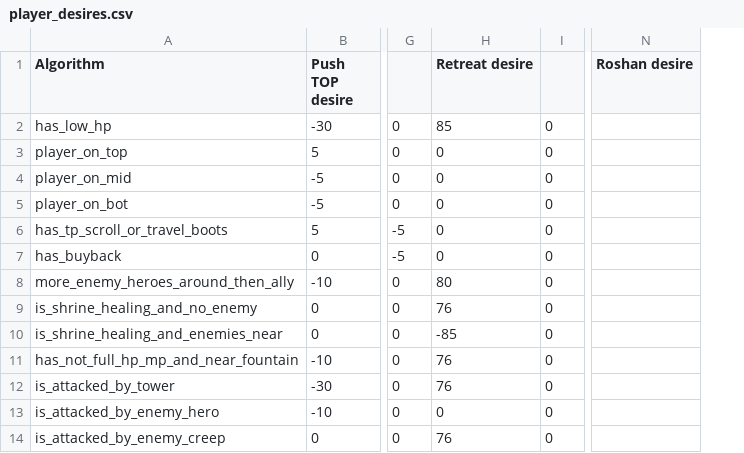
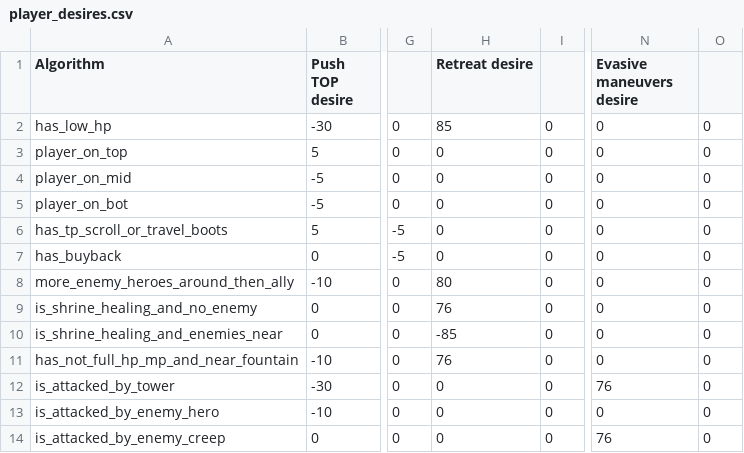
Before and after one commit to ellysh/dota2-combo-bots, a CSV file: generator/database/csv/player_desires.csv, drawn as a sheet; only a part is shown, gaps mark what is left out; removed rows and columns are numbered as before the commit, all else as after; the diff names each change by its address in the sheet, - before the commit and + after, or states it on an @@ line.

Commit message:
Add the mode evasive_maneuvers to the PLAYER_DESIRE table

```diff
--- a/generator/database/csv/player_desires.csv
+++ b/generator/database/csv/player_desires.csv
-column N (Roshan desire), empty
+column N (Evasive maneuvers desire), rows 2-14: 0 | 0 | 0 | 0 | 0 | 0 | 0 | 0 | 0 | 0 | 76 | 0 | 76
+column O, rows 2-14: all 0
-H12 (Retreat desire): 76
+H12 (Retreat desire): 0
-H14 (Retreat desire): 76
+H14 (Retreat desire): 0
```
Also changed, not shown: 4 other files.
